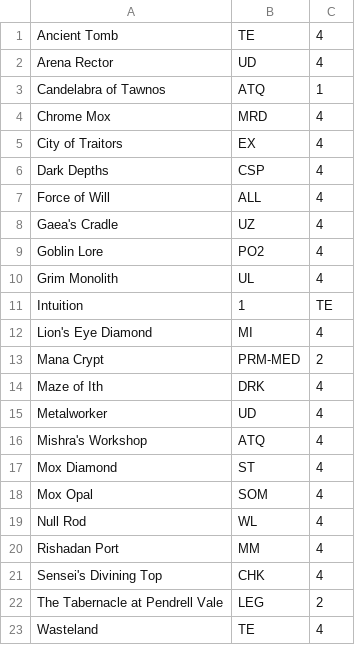
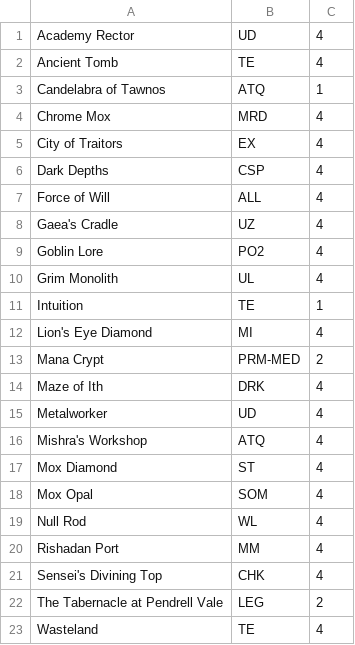
Before and after one commit to rvenutolo/mtg-scripts, a CSV file: skip_import.csv, drawn as a sheet.

Commit message:
Fix entry in skip file

```diff
--- a/skip_import.csv
+++ b/skip_import.csv
@@ -1,3 +1,3 @@
+Academy Rector,UD,4
 Ancient Tomb,TE,4
-Arena Rector,UD,4
 Candelabra of Tawnos,ATQ,1
@@ -10,3 +10,3 @@ Goblin Lore,PO2,4
 Grim Monolith,UL,4
-Intuition,1,TE
+Intuition,TE,1
 Lion's Eye Diamond,MI,4
```
